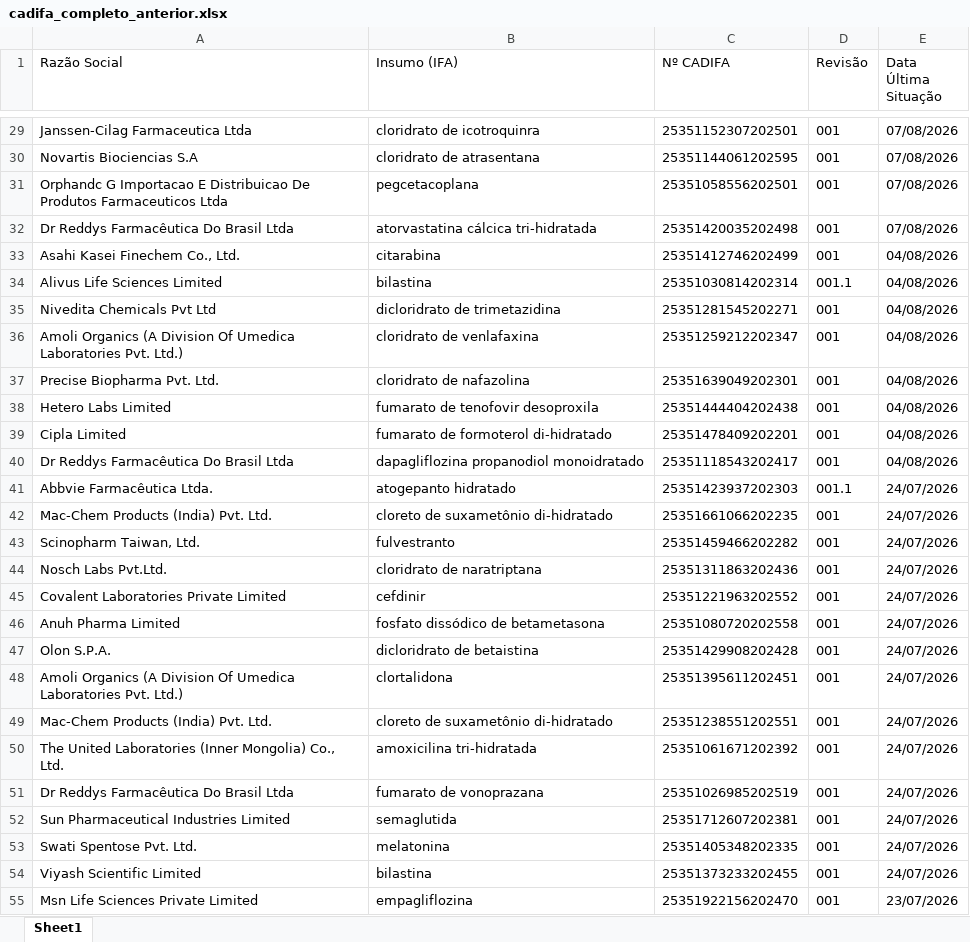
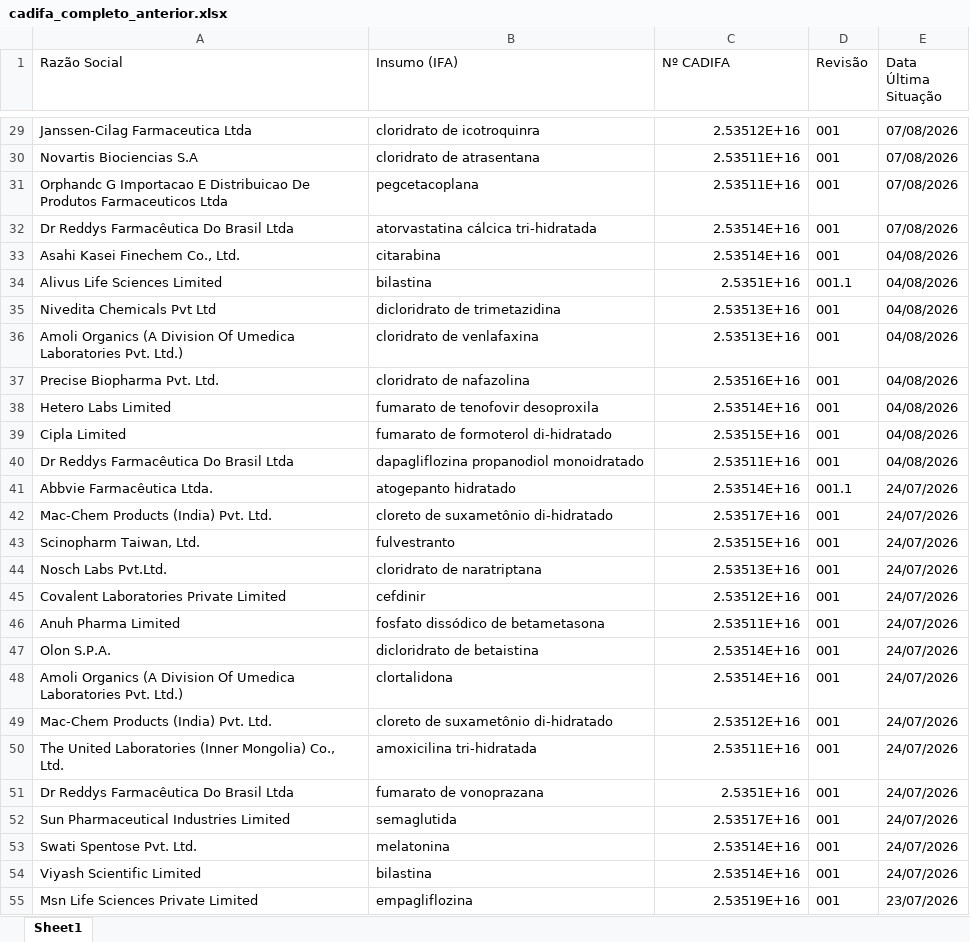
Before and after one commit to anastorion-oss/anvisa_monitorcadifa_withoutPA, an Excel workbook: cadifa_completo_anterior.xlsx, sheet Sheet1, drawn as a sheet; only a part is shown, gaps mark what is left out; values as stored, in another font and other column widths than the file's, no borders; the diff covers the shown part only; the diff names each change by its address in the sheet, - before the commit and + after, or states it on an @@ line.

```diff
--- a/cadifa_completo_anterior.xlsx (sheet Sheet1)
+++ b/cadifa_completo_anterior.xlsx (sheet Sheet1)
-C29 (Nº CADIFA): 25351152307202501
+C29 (Nº CADIFA): 2.53512E+16
-C30 (Nº CADIFA): 25351144061202595
+C30 (Nº CADIFA): 2.53511E+16
-C31 (Nº CADIFA): 25351058556202501
+C31 (Nº CADIFA): 2.53511E+16
-C32 (Nº CADIFA): 25351420035202498
+C32 (Nº CADIFA): 2.53514E+16
-C33 (Nº CADIFA): 25351412746202499
+C33 (Nº CADIFA): 2.53514E+16
-C34 (Nº CADIFA): 25351030814202314
+C34 (Nº CADIFA): 2.5351E+16
-C35 (Nº CADIFA): 25351281545202271
+C35 (Nº CADIFA): 2.53513E+16
-C36 (Nº CADIFA): 25351259212202347
+C36 (Nº CADIFA): 2.53513E+16
-C37 (Nº CADIFA): 25351639049202301
+C37 (Nº CADIFA): 2.53516E+16
-C38 (Nº CADIFA): 25351444404202438
+C38 (Nº CADIFA): 2.53514E+16
-C39 (Nº CADIFA): 25351478409202201
+C39 (Nº CADIFA): 2.53515E+16
-C40 (Nº CADIFA): 25351118543202417
+C40 (Nº CADIFA): 2.53511E+16
-C41 (Nº CADIFA): 25351423937202303
+C41 (Nº CADIFA): 2.53514E+16
-C42 (Nº CADIFA): 25351661066202235
+C42 (Nº CADIFA): 2.53517E+16
-C43 (Nº CADIFA): 25351459466202282
+C43 (Nº CADIFA): 2.53515E+16
-C44 (Nº CADIFA): 25351311863202436
+C44 (Nº CADIFA): 2.53513E+16
-C45 (Nº CADIFA): 25351221963202552
+C45 (Nº CADIFA): 2.53512E+16
-C46 (Nº CADIFA): 25351080720202558
+C46 (Nº CADIFA): 2.53511E+16
-C47 (Nº CADIFA): 25351429908202428
+C47 (Nº CADIFA): 2.53514E+16
-C48 (Nº CADIFA): 25351395611202451
+C48 (Nº CADIFA): 2.53514E+16
-C49 (Nº CADIFA): 25351238551202551
+C49 (Nº CADIFA): 2.53512E+16
-C50 (Nº CADIFA): 25351061671202392
+C50 (Nº CADIFA): 2.53511E+16
-C51 (Nº CADIFA): 25351026985202519
+C51 (Nº CADIFA): 2.5351E+16
-C52 (Nº CADIFA): 25351712607202381
+C52 (Nº CADIFA): 2.53517E+16
-C53 (Nº CADIFA): 25351405348202335
+C53 (Nº CADIFA): 2.53514E+16
-C54 (Nº CADIFA): 25351373233202455
+C54 (Nº CADIFA): 2.53514E+16
-C55 (Nº CADIFA): 25351922156202470
+C55 (Nº CADIFA): 2.53519E+16
```
Also changed, not shown: 586 edited cells elsewhere in this sheet, cadifa_completo.xlsx, 1 other file.
